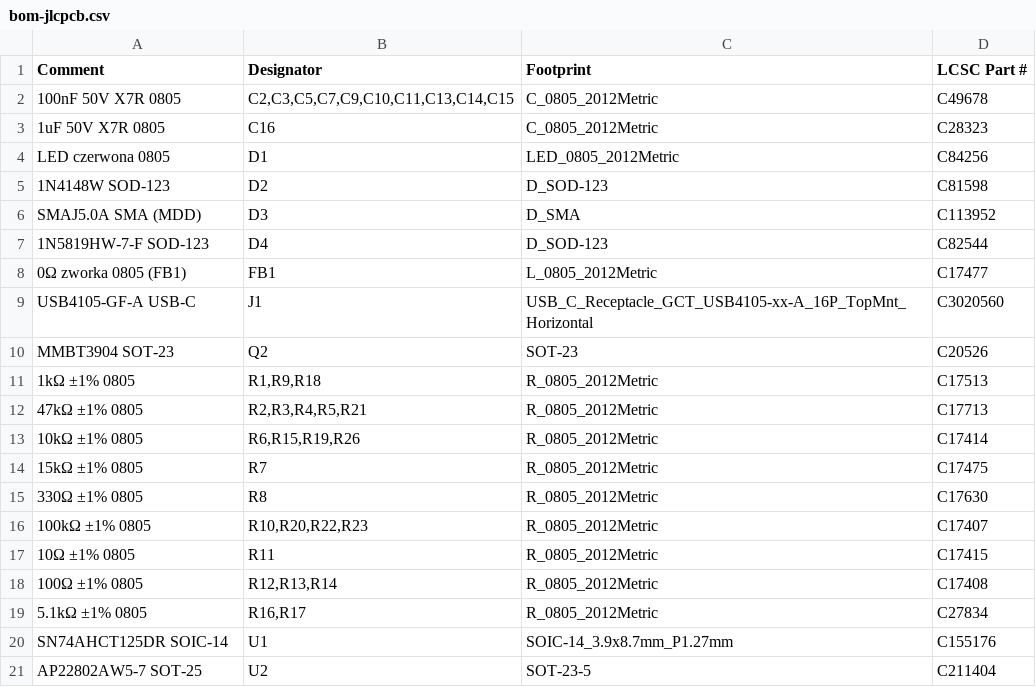
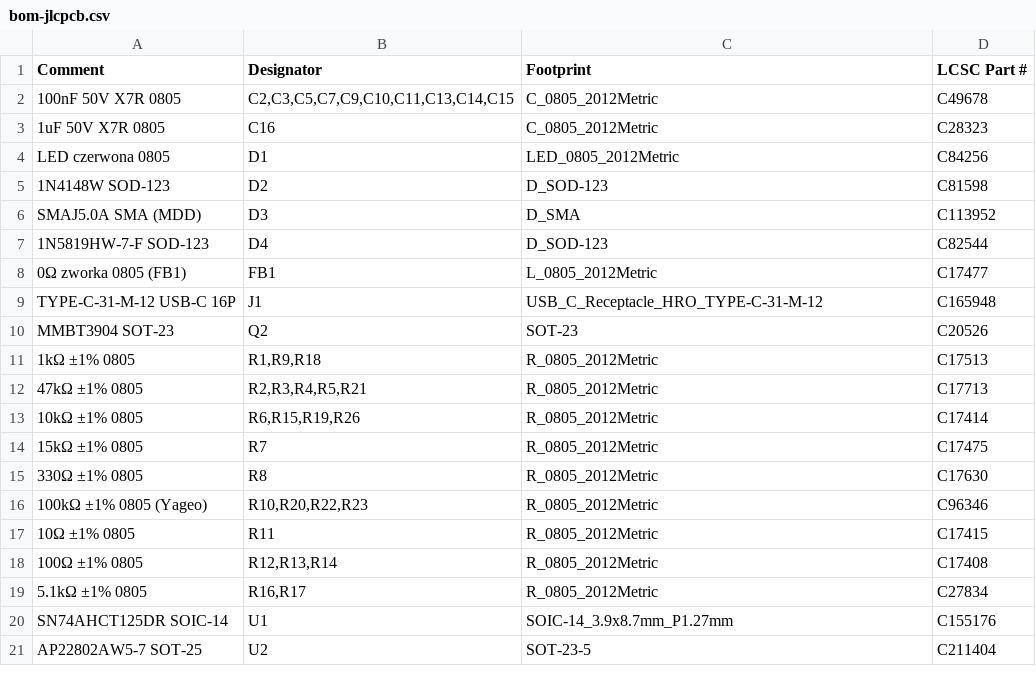
Before and after one commit to mateuszlenart-pixel/esp32-c6-sonar-radar, a CSV file: hardware/pcb/production/bom-jlcpcb.csv, drawn as a sheet.

```diff
--- a/hardware/pcb/production/bom-jlcpcb.csv
+++ b/hardware/pcb/production/bom-jlcpcb.csv
@@ -8,3 +8,3 @@ SMAJ5.0A SMA (MDD),D3,D_SMA,C113952
 0Ω zworka 0805 (FB1),FB1,L_0805_2012Metric,C17477
-USB4105-GF-A USB-C,J1,USB_C_Receptacle_GCT_USB4105-xx-A_16P_TopMnt_Horizontal,C3020560
+TYPE-C-31-M-12 USB-C 16P,J1,USB_C_Receptacle_HRO_TYPE-C-31-M-12,C165948
 MMBT3904 SOT-23,Q2,SOT-23,C20526
@@ -15,3 +15,3 @@ MMBT3904 SOT-23,Q2,SOT-23,C20526
 330Ω ±1% 0805,R8,R_0805_2012Metric,C17630
-100kΩ ±1% 0805,"R10,R20,R22,R23",R_0805_2012Metric,C17407
+100kΩ ±1% 0805 (Yageo),"R10,R20,R22,R23",R_0805_2012Metric,C96346
 10Ω ±1% 0805,R11,R_0805_2012Metric,C17415
```
Also changed, not shown: hardware/pcb/production/cpl-jlcpcb.csv, 11 other files.
